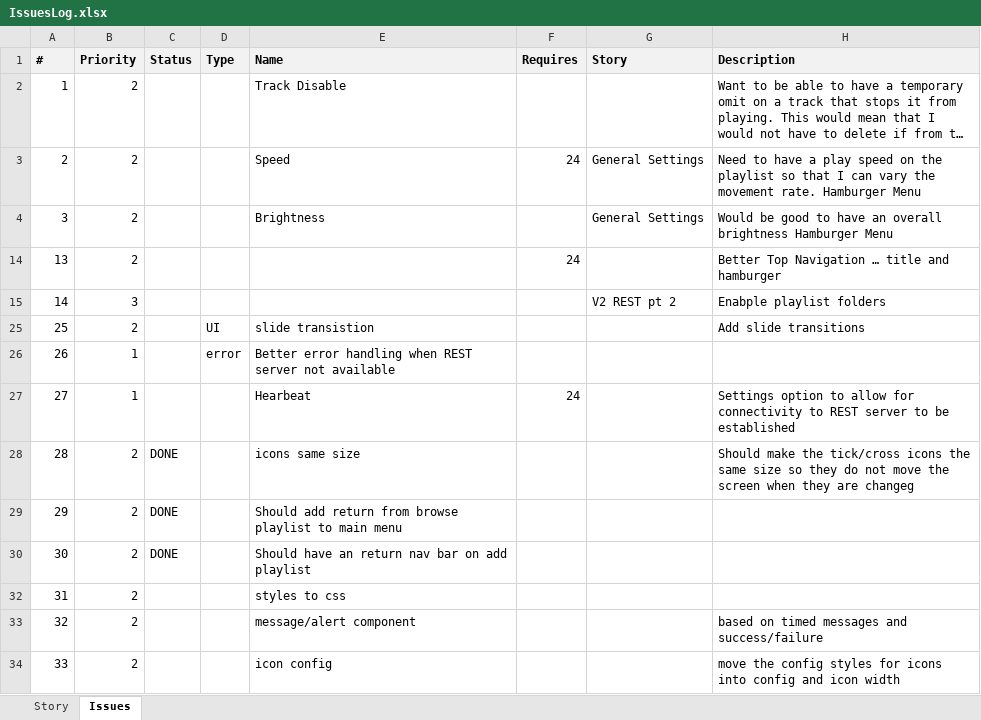
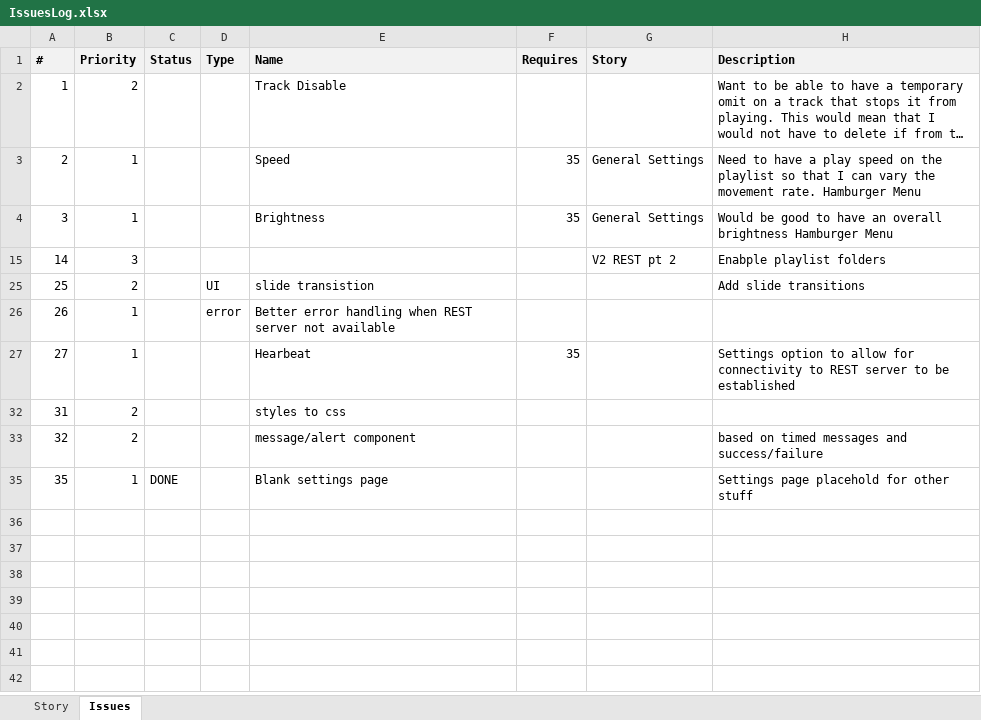
Before and after one commit to ownimage/piWriter, an Excel workbook: IssuesLog.xlsx, sheet Issues, drawn as a sheet; long unchanged cells end in …; values as stored, in another font and other column widths than the file's, no borders; removed rows and columns are numbered as before the commit, all else as after; the diff names each change by its address in the sheet, - before the commit and + after, or states it on an @@ line.

Commit message:
Issue #35 Blank settings page

```diff
--- a/IssuesLog.xlsx (sheet Issues)
+++ b/IssuesLog.xlsx (sheet Issues)
-B3:B4 (Priority): 2
+B3:B4 (Priority): 1
-F3 (Requires): 24
+F3 (Requires): 35
-F4 (Requires): (empty)
+F4 (Requires): 35
-row 14: 13 | 2 |  |  |  | 24 |  | Better Top Navigation … title and hamburger
-F27 (Requires): 24
+F27 (Requires): 35
@@ row 28 hidden: 28 | 2 | DONE |  | icons same size |  |  | Should make the tick/cross icons the same size so they do not move the screen when they are changeg @@
@@ row 29 hidden: 29 | 2 | DONE |  | Should add return from browse playlist to main menu @@
@@ row 30 hidden: 30 | 2 | DONE |  | Should have an return nav bar on add playlist @@
-row 34: 33 | 2 |  |  | icon config |  |  | move the config styles for icons into config and icon width
+row 35: 35 | 1 | DONE |  | Blank settings page |  |  | Settings page placehold for other stuff
```
Also changed, not shown: hidden cells, 5 other files.
